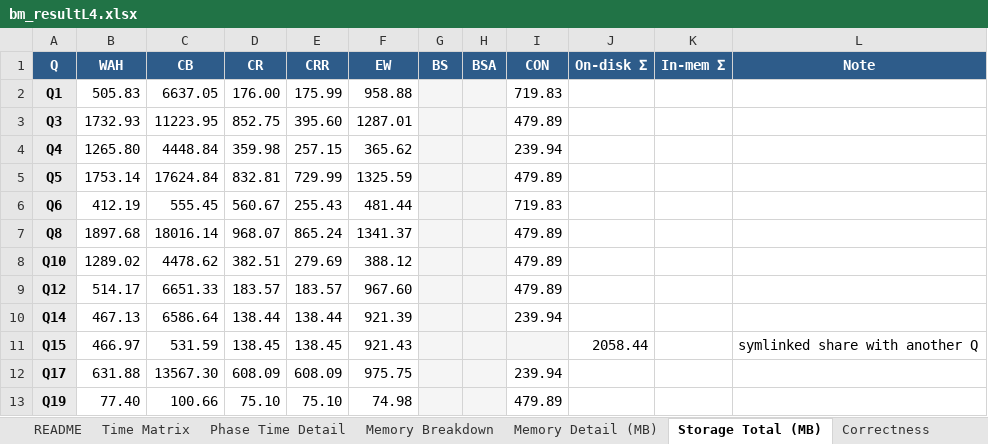
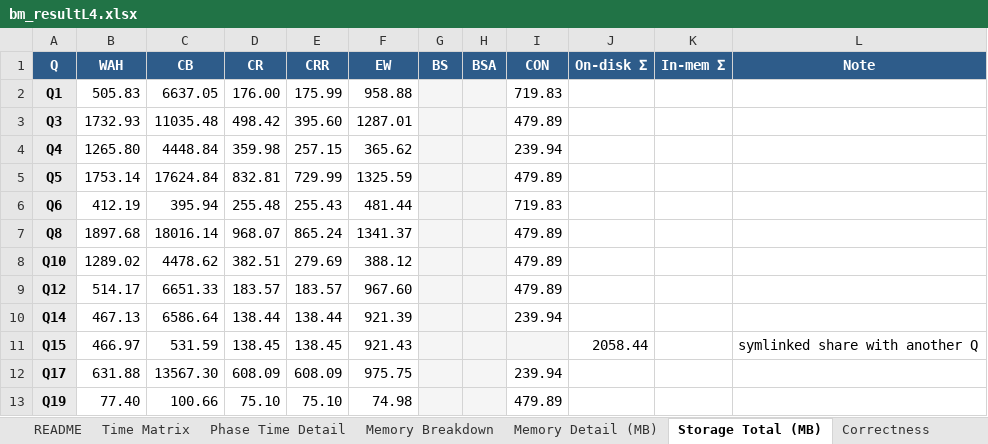
Before and after one commit to junchangwang/duckdb-DDC, an Excel workbook: bm_resultL4.xlsx, sheet Storage Total (MB), drawn as a sheet; values as stored, in another font and other column widths than the file's, no borders; the diff names each change by its address in the sheet, - before the commit and + after, or states it on an @@ line.

```diff
--- a/bm_resultL4.xlsx (sheet Storage Total (MB))
+++ b/bm_resultL4.xlsx (sheet Storage Total (MB))
-C3 (CB): 11223.95
+C3 (CB): 11035.48
-D3 (CR): 852.75
+D3 (CR): 498.42
-C6 (CB): 555.45
+C6 (CB): 395.94
-D6 (CR): 560.67
+D6 (CR): 255.48
```
Also changed, not shown: sheet Phase Time Detail, sheet Time Matrix, sheet Memory Breakdown, sheet Memory Detail (MB), 24 other files.
